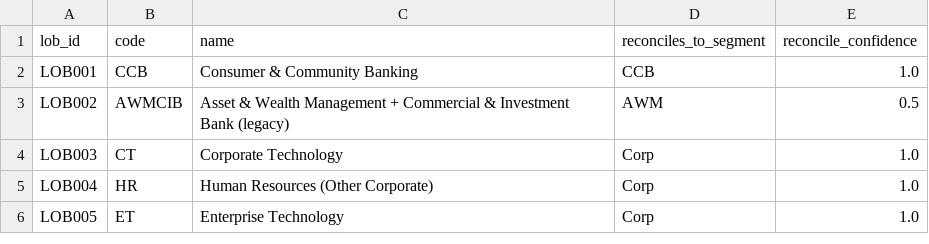
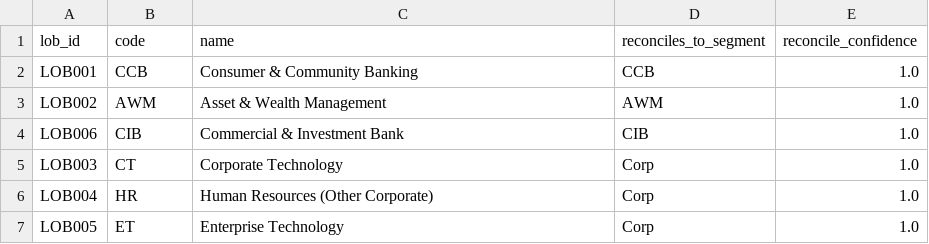
Before and after one commit to ce-wilson/DryDocs, a CSV file: drydocs/data/samples/catalog_lobs__sample.csv, drawn as a sheet.

Commit message:
feat(C26): write the company-catalog divergence where a port reads it (reconcile-port ledger, 5 differences + joint label/key ruling + 2 relay items); reserve catalog_has_sub_lob / catalog_sub_lob_has_product_line / CatalogSubLOB planned and the two company map ids proposed — nothing adopted; LOB002 AWMCIB split into AWM + CIB @1.0 (taxonomy capture)

```diff
--- a/drydocs/data/samples/catalog_lobs__sample.csv
+++ b/drydocs/data/samples/catalog_lobs__sample.csv
@@ -2,3 +2,4 @@ lob_id,code,name,reconciles_to_segment,reconcile_confidence
 LOB001,CCB,Consumer & Community Banking,CCB,1.0
-LOB002,AWMCIB,Asset & Wealth Management + Commercial & Investment Bank (legacy),AWM,0.5
+LOB002,AWM,Asset & Wealth Management,AWM,1.0
+LOB006,CIB,Commercial & Investment Bank,CIB,1.0
 LOB003,CT,Corporate Technology,Corp,1.0
```
Also changed, not shown: 13 other files.
